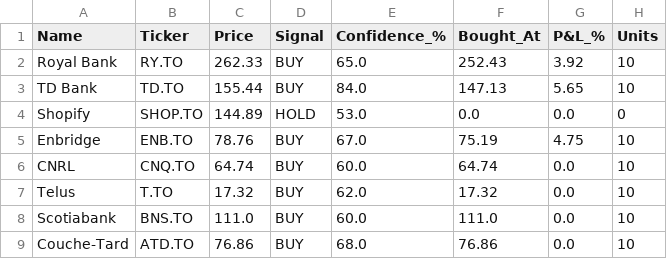
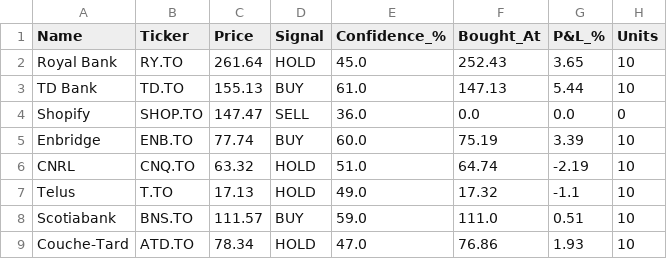
Before and after one commit to kdk1996/tsx-trading-bot, a CSV file: trades.csv, drawn as a sheet.

```diff
--- a/trades.csv
+++ b/trades.csv
@@ -1,9 +1,9 @@
 Name,Ticker,Price,Signal,Confidence_%,Bought_At,P&L_%,Units
-Royal Bank,RY.TO,262.33,BUY,65.0,252.43,3.92,10
-TD Bank,TD.TO,155.44,BUY,84.0,147.13,5.65,10
-Shopify,SHOP.TO,144.89,HOLD,53.0,0.0,0.0,0
-Enbridge,ENB.TO,78.76,BUY,67.0,75.19,4.75,10
-CNRL,CNQ.TO,64.74,BUY,60.0,64.74,0.0,10
-Telus,T.TO,17.32,BUY,62.0,17.32,0.0,10
-Scotiabank,BNS.TO,111.0,BUY,60.0,111.0,0.0,10
-Couche-Tard,ATD.TO,76.86,BUY,68.0,76.86,0.0,10
+Royal Bank,RY.TO,261.64,HOLD,45.0,252.43,3.65,10
+TD Bank,TD.TO,155.13,BUY,61.0,147.13,5.44,10
+Shopify,SHOP.TO,147.47,SELL,36.0,0.0,0.0,0
+Enbridge,ENB.TO,77.74,BUY,60.0,75.19,3.39,10
+CNRL,CNQ.TO,63.32,HOLD,51.0,64.74,-2.19,10
+Telus,T.TO,17.13,HOLD,49.0,17.32,-1.1,10
+Scotiabank,BNS.TO,111.57,BUY,59.0,111.0,0.51,10
+Couche-Tard,ATD.TO,78.34,HOLD,47.0,76.86,1.93,10
```
